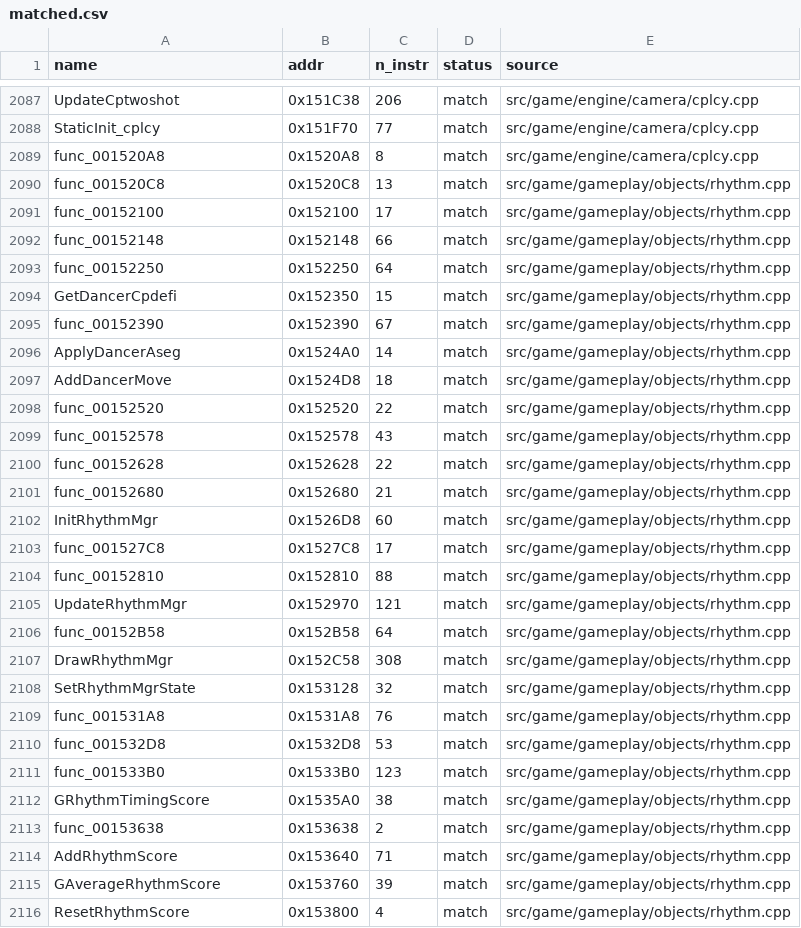
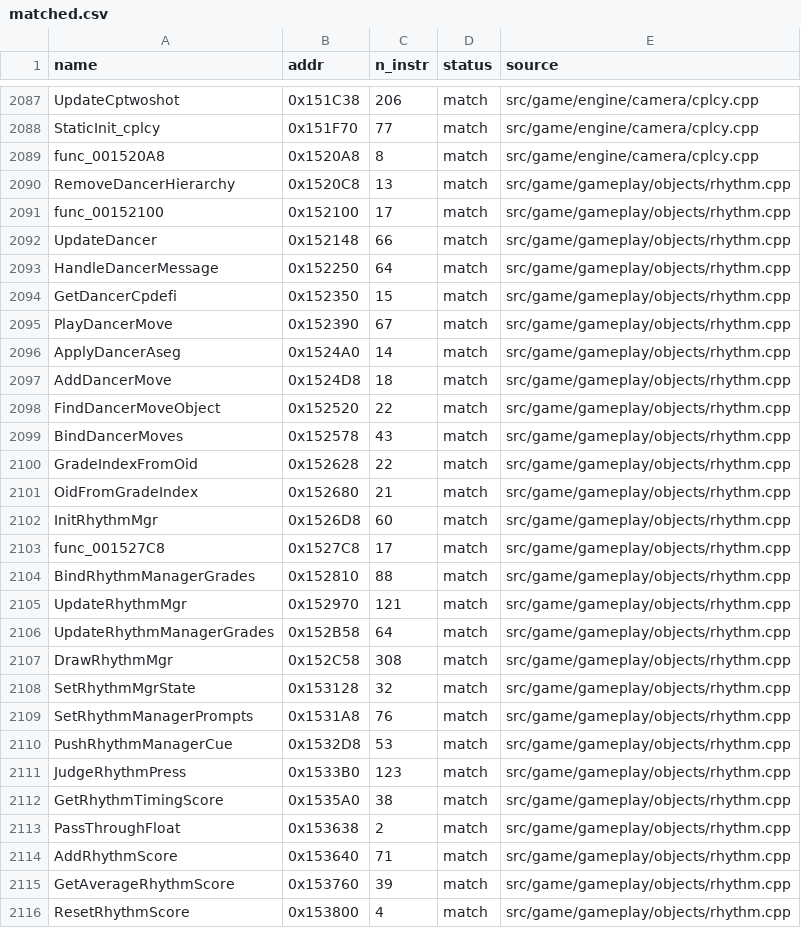
Before and after one commit to brc7/sly2-decomp, a CSV file: config/matched.csv, drawn as a sheet; only a part is shown, gaps mark what is left out; the diff covers the shown part only.

```diff
--- a/config/matched.csv
+++ b/config/matched.csv
@@ -2089,28 +2089,28 @@ StaticInit_cplcy,0x151F70,77,match,src/game/engine/camera/cplcy.cpp
 func_001520A8,0x1520A8,8,match,src/game/engine/camera/cplcy.cpp
-func_001520C8,0x1520C8,13,match,src/game/gameplay/objects/rhythm.cpp
+RemoveDancerHierarchy,0x1520C8,13,match,src/game/gameplay/objects/rhythm.cpp
 func_00152100,0x152100,17,match,src/game/gameplay/objects/rhythm.cpp
-func_00152148,0x152148,66,match,src/game/gameplay/objects/rhythm.cpp
-func_00152250,0x152250,64,match,src/game/gameplay/objects/rhythm.cpp
+UpdateDancer,0x152148,66,match,src/game/gameplay/objects/rhythm.cpp
+HandleDancerMessage,0x152250,64,match,src/game/gameplay/objects/rhythm.cpp
 GetDancerCpdefi,0x152350,15,match,src/game/gameplay/objects/rhythm.cpp
-func_00152390,0x152390,67,match,src/game/gameplay/objects/rhythm.cpp
+PlayDancerMove,0x152390,67,match,src/game/gameplay/objects/rhythm.cpp
 ApplyDancerAseg,0x1524A0,14,match,src/game/gameplay/objects/rhythm.cpp
 AddDancerMove,0x1524D8,18,match,src/game/gameplay/objects/rhythm.cpp
-func_00152520,0x152520,22,match,src/game/gameplay/objects/rhythm.cpp
-func_00152578,0x152578,43,match,src/game/gameplay/objects/rhythm.cpp
-func_00152628,0x152628,22,match,src/game/gameplay/objects/rhythm.cpp
-func_00152680,0x152680,21,match,src/game/gameplay/objects/rhythm.cpp
+FindDancerMoveObject,0x152520,22,match,src/game/gameplay/objects/rhythm.cpp
+BindDancerMoves,0x152578,43,match,src/game/gameplay/objects/rhythm.cpp
+GradeIndexFromOid,0x152628,22,match,src/game/gameplay/objects/rhythm.cpp
+OidFromGradeIndex,0x152680,21,match,src/game/gameplay/objects/rhythm.cpp
 InitRhythmMgr,0x1526D8,60,match,src/game/gameplay/objects/rhythm.cpp
 func_001527C8,0x1527C8,17,match,src/game/gameplay/objects/rhythm.cpp
-func_00152810,0x152810,88,match,src/game/gameplay/objects/rhythm.cpp
+BindRhythmManagerGrades,0x152810,88,match,src/game/gameplay/objects/rhythm.cpp
 UpdateRhythmMgr,0x152970,121,match,src/game/gameplay/objects/rhythm.cpp
-func_00152B58,0x152B58,64,match,src/game/gameplay/objects/rhythm.cpp
+UpdateRhythmManagerGrades,0x152B58,64,match,src/game/gameplay/objects/rhythm.cpp
 DrawRhythmMgr,0x152C58,308,match,src/game/gameplay/objects/rhythm.cpp
 SetRhythmMgrState,0x153128,32,match,src/game/gameplay/objects/rhythm.cpp
-func_001531A8,0x1531A8,76,match,src/game/gameplay/objects/rhythm.cpp
-func_001532D8,0x1532D8,53,match,src/game/gameplay/objects/rhythm.cpp
-func_001533B0,0x1533B0,123,match,src/game/gameplay/objects/rhythm.cpp
-GRhythmTimingScore,0x1535A0,38,match,src/game/gameplay/objects/rhythm.cpp
-func_00153638,0x153638,2,match,src/game/gameplay/objects/rhythm.cpp
+SetRhythmManagerPrompts,0x1531A8,76,match,src/game/gameplay/objects/rhythm.cpp
+PushRhythmManagerCue,0x1532D8,53,match,src/game/gameplay/objects/rhythm.cpp
+JudgeRhythmPress,0x1533B0,123,match,src/game/gameplay/objects/rhythm.cpp
+GetRhythmTimingScore,0x1535A0,38,match,src/game/gameplay/objects/rhythm.cpp
+PassThroughFloat,0x153638,2,match,src/game/gameplay/objects/rhythm.cpp
 AddRhythmScore,0x153640,71,match,src/game/gameplay/objects/rhythm.cpp
-GAverageRhythmScore,0x153760,39,match,src/game/gameplay/objects/rhythm.cpp
+GetAverageRhythmScore,0x153760,39,match,src/game/gameplay/objects/rhythm.cpp
 ResetRhythmScore,0x153800,4,match,src/game/gameplay/objects/rhythm.cpp
```
Also changed, not shown: 60 edited cells elsewhere in this file, config/functions.csv, 28 other files.
